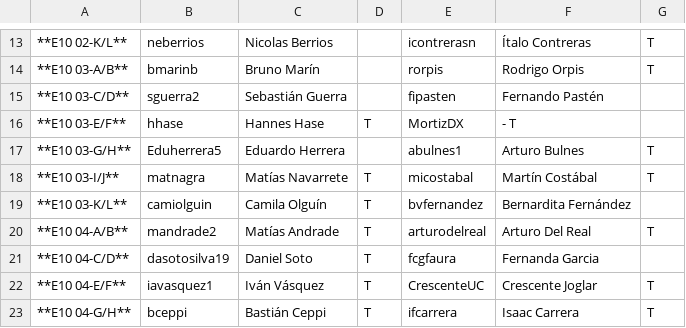
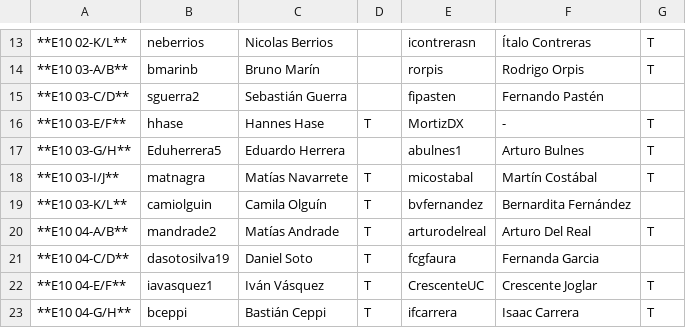
Before and after one commit to IIC2233-2016-1/syllabus, a TSV file: Actividades/AC13/Asistencia.tsv, drawn as a sheet; only a part is shown, gaps mark what is left out; the diff names each change by its address in the sheet, - before the commit and + after, or states it on an @@ line.

Commit message:
Update Asistencia.tsv

```diff
--- a/Actividades/AC13/Asistencia.tsv
+++ b/Actividades/AC13/Asistencia.tsv
-F16: - T
+F16: -
-G16: (empty)
+G16: T
```
